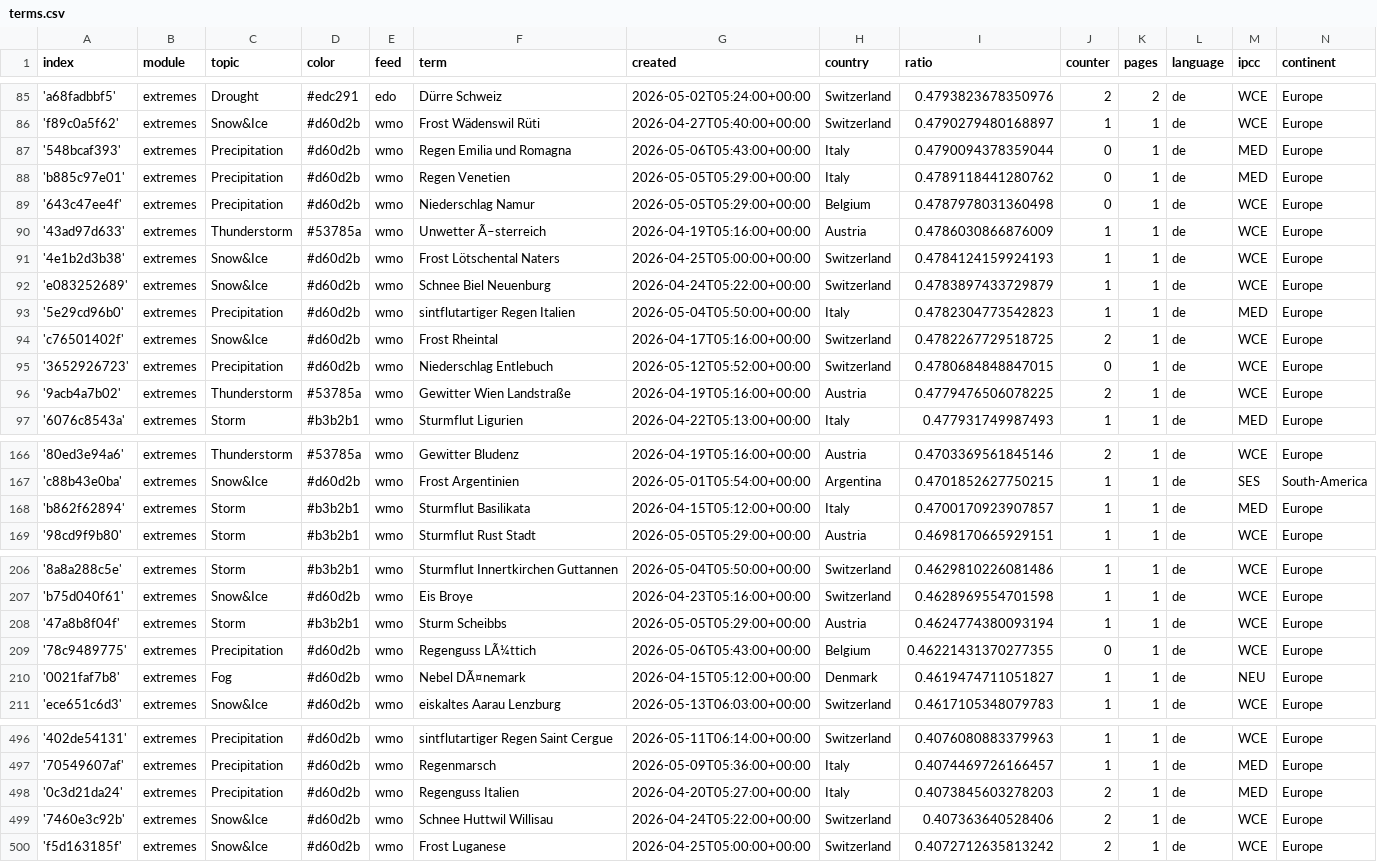
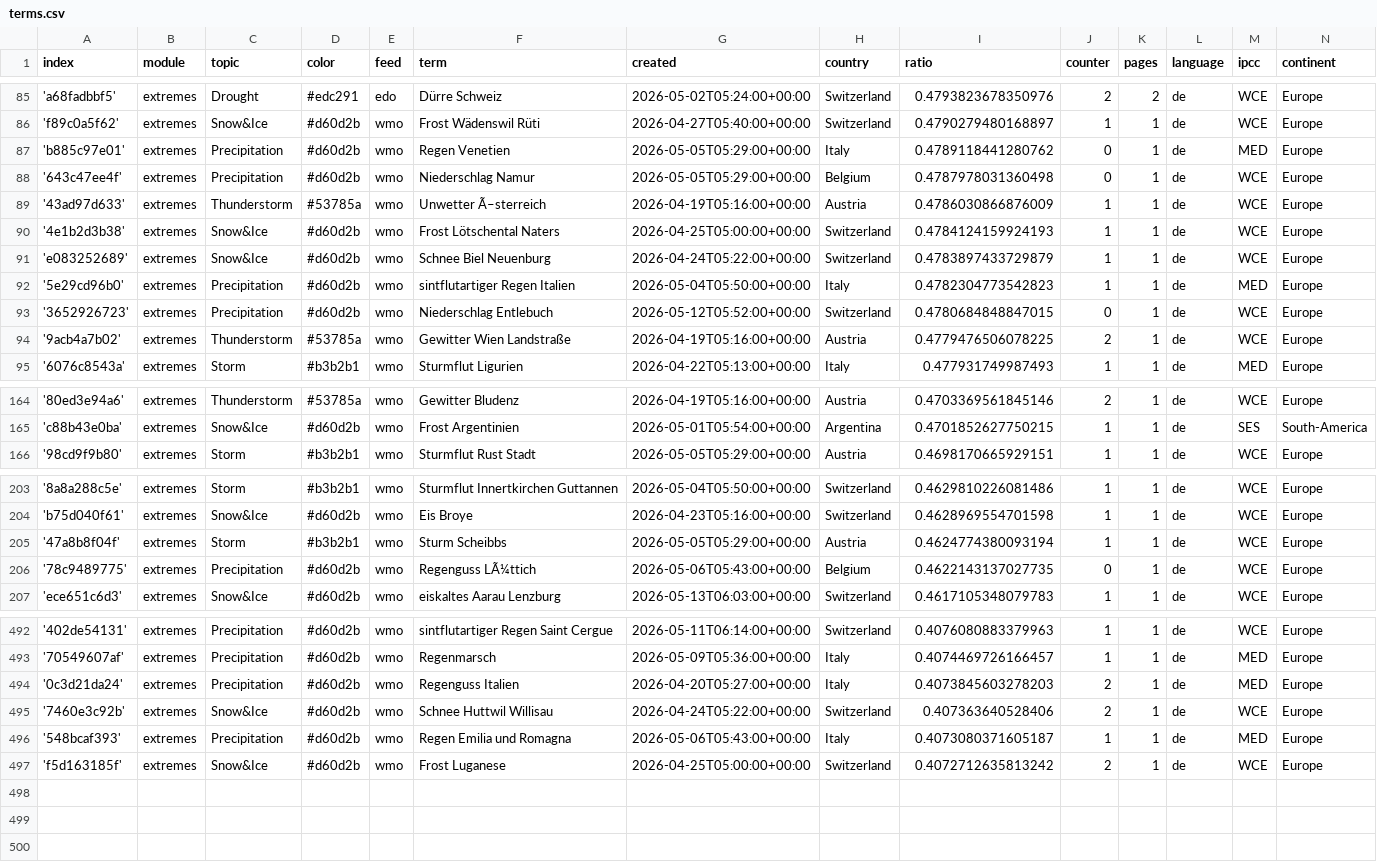
Before and after one commit to pg-ufr-news/germanExtremes, a CSV file: terms.csv, drawn as a sheet; only a part is shown, gaps mark what is left out; the diff covers the shown part only.

Commit message:
Commit from GitHub Actions (harvest:0.0)

```diff
--- a/terms.csv
+++ b/terms.csv
@@ -86,3 +86,2 @@ index,module,topic,color,feed,term,created,country,ratio,counter,pages,language,
 'f89c0a5f62',extremes,Snow&Ice,#d60d2b,wmo,Frost Wädenswil Rüti,2026-04-27T05:40:00+00:00,Switzerland,0.4790279480168897,1,1,de,WCE,Europe
-'548bcaf393',extremes,Precipitation,#d60d2b,wmo,Regen Emilia und Romagna,2026-05-06T05:43:00+00:00,Italy,0.4790094378359044,0,1,de,MED,Europe
 'b885c97e01',extremes,Precipitation,#d60d2b,wmo,Regen Venetien,2026-05-05T05:29:00+00:00,Italy,0.4789118441280762,0,1,de,MED,Europe
@@ -93,3 +92,2 @@ index,module,topic,color,feed,term,created,country,ratio,counter,pages,language,
 '5e29cd96b0',extremes,Precipitation,#d60d2b,wmo,sintflutartiger Regen Italien,2026-05-04T05:50:00+00:00,Italy,0.4782304773542823,1,1,de,MED,Europe
-'c76501402f',extremes,Snow&Ice,#d60d2b,wmo,Frost Rheintal,2026-04-17T05:16:00+00:00,Switzerland,0.4782267729518725,2,1,de,WCE,Europe
 '3652926723',extremes,Precipitation,#d60d2b,wmo,Niederschlag Entlebuch,2026-05-12T05:52:00+00:00,Switzerland,0.4780684848847015,0,1,de,WCE,Europe
@@ -167,3 +165,2 @@ index,module,topic,color,feed,term,created,country,ratio,counter,pages,language,
 'c88b43e0ba',extremes,Snow&Ice,#d60d2b,wmo,Frost Argentinien,2026-05-01T05:54:00+00:00,Argentina,0.4701852627750215,1,1,de,SES,South-America
-'b862f62894',extremes,Storm,#b3b2b1,wmo,Sturmflut Basilikata,2026-04-15T05:12:00+00:00,Italy,0.4700170923907857,1,1,de,MED,Europe
 '98cd9f9b80',extremes,Storm,#b3b2b1,wmo,Sturmflut Rust Stadt,2026-05-05T05:29:00+00:00,Austria,0.4698170665929151,1,1,de,WCE,Europe
@@ -208,4 +205,3 @@ index,module,topic,color,feed,term,created,country,ratio,counter,pages,language,
 '47a8b8f04f',extremes,Storm,#b3b2b1,wmo,Sturm Scheibbs,2026-05-05T05:29:00+00:00,Austria,0.4624774380093194,1,1,de,WCE,Europe
-'78c9489775',extremes,Precipitation,#d60d2b,wmo,Regenguss LÃ¼ttich,2026-05-06T05:43:00+00:00,Belgium,0.46221431370277355,0,1,de,WCE,Europe
-'0021faf7b8',extremes,Fog,#d60d2b,wmo,Nebel DÃ¤nemark,2026-04-15T05:12:00+00:00,Denmark,0.4619474711051827,1,1,de,NEU,Europe
+'78c9489775',extremes,Precipitation,#d60d2b,wmo,Regenguss LÃ¼ttich,2026-05-06T05:43:00+00:00,Belgium,0.4622143137027735,0,1,de,WCE,Europe
 'ece651c6d3',extremes,Snow&Ice,#d60d2b,wmo,eiskaltes Aarau Lenzburg,2026-05-13T06:03:00+00:00,Switzerland,0.4617105348079783,1,1,de,WCE,Europe
@@ -499,2 +495,3 @@ index,module,topic,color,feed,term,created,country,ratio,counter,pages,language,
 '7460e3c92b',extremes,Snow&Ice,#d60d2b,wmo,Schnee Huttwil Willisau,2026-04-24T05:22:00+00:00,Switzerland,0.407363640528406,2,1,de,WCE,Europe
+'548bcaf393',extremes,Precipitation,#d60d2b,wmo,Regen Emilia und Romagna,2026-05-06T05:43:00+00:00,Italy,0.4073080371605187,1,1,de,MED,Europe
 'f5d163185f',extremes,Snow&Ice,#d60d2b,wmo,Frost Luganese,2026-04-25T05:00:00+00:00,Switzerland,0.4072712635813242,2,1,de,WCE,Europe
```
Also changed, not shown: 3 edited cells elsewhere in this file.
